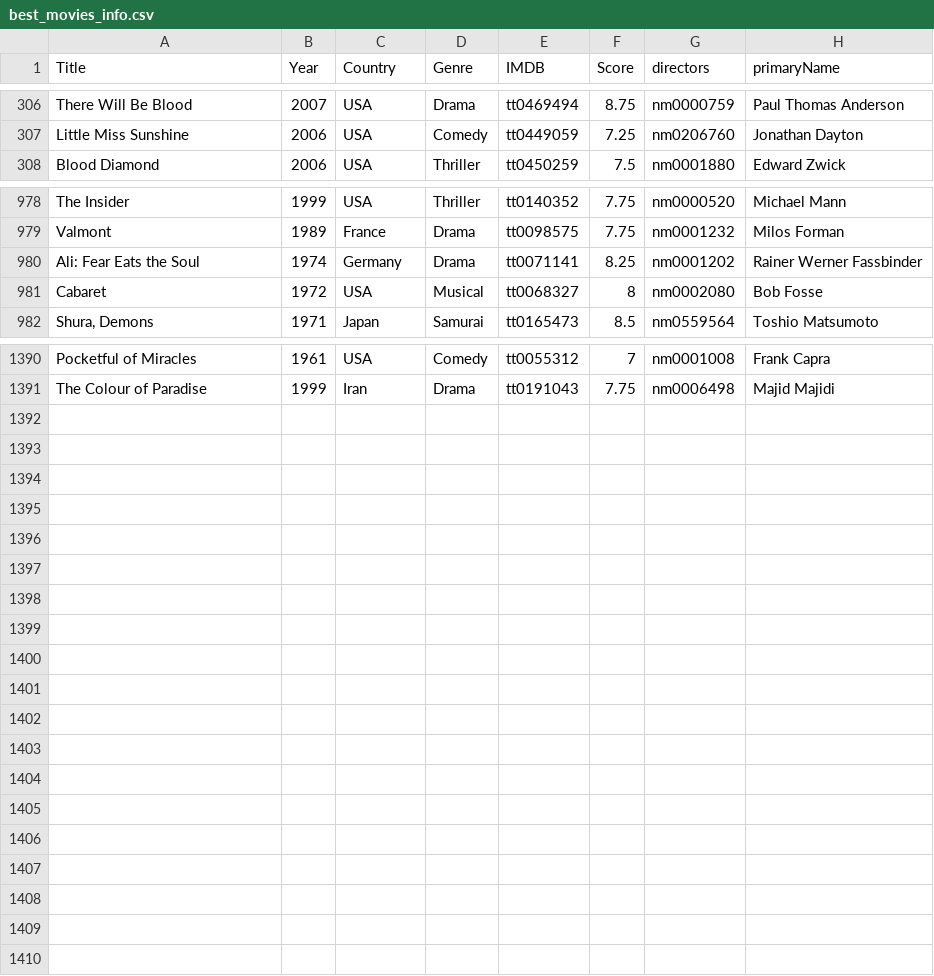
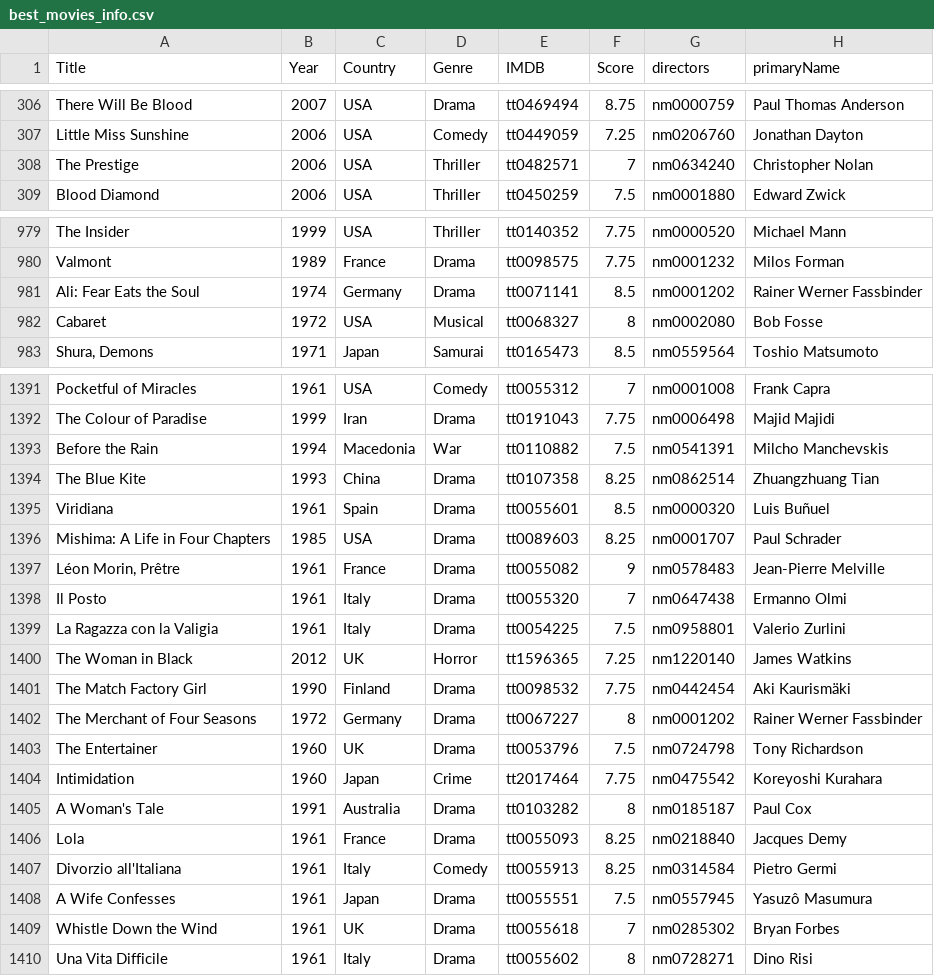
Before and after one commit to jpneto/movies, a CSV file: movies/best_movies_info.csv, drawn as a sheet; only a part is shown, gaps mark what is left out; the diff covers the shown part only.

Commit message:
+movies

```diff
--- a/movies/best_movies_info.csv
+++ b/movies/best_movies_info.csv
@@ -307,2 +307,3 @@ There Will Be Blood;2007;USA;Drama;tt0469494;8.75;nm0000759;Paul Thomas Anderson
 Little Miss Sunshine;2006;USA;Comedy;tt0449059;7.25;nm0206760;Jonathan Dayton
+The Prestige;2006;USA;Thriller;tt0482571;7;nm0634240;Christopher Nolan
 Blood Diamond;2006;USA;Thriller;tt0450259;7.5;nm0001880;Edward Zwick
@@ -979,3 +980,3 @@ The Insider;1999;USA;Thriller;tt0140352;7.75;nm0000520;Michael Mann
 Valmont;1989;France;Drama;tt0098575;7.75;nm0001232;Milos Forman
-Ali: Fear Eats the Soul;1974;Germany;Drama;tt0071141;8.25;nm0001202;Rainer Werner Fassbinder
+Ali: Fear Eats the Soul;1974;Germany;Drama;tt0071141;8.5;nm0001202;Rainer Werner Fassbinder
 Cabaret;1972;USA;Musical;tt0068327;8;nm0002080;Bob Fosse
@@ -1391 +1392,19 @@ Pocketful of Miracles;1961;USA;Comedy;tt0055312;7;nm0001008;Frank Capra
 The Colour of Paradise;1999;Iran;Drama;tt0191043;7.75;nm0006498;Majid Majidi
+Before the Rain;1994;Macedonia;War;tt0110882;7.5;nm0541391;Milcho Manchevskis
+The Blue Kite;1993;China;Drama;tt0107358;8.25;nm0862514;Zhuangzhuang Tian
+Viridiana;1961;Spain;Drama;tt0055601;8.5;nm0000320;Luis Buñuel
+Mishima: A Life in Four Chapters;1985;USA;Drama;tt0089603;8.25;nm0001707;Paul Schrader
+Léon Morin, Prêtre;1961;France;Drama;tt0055082;9;nm0578483;Jean-Pierre Melville
+Il Posto;1961;Italy;Drama;tt0055320;7;nm0647438;Ermanno Olmi
+La Ragazza con la Valigia;1961;Italy;Drama;tt0054225;7.5;nm0958801;Valerio Zurlini
+The Woman in Black;2012;UK;Horror;tt1596365;7.25;nm1220140;James Watkins
+The Match Factory Girl;1990;Finland;Drama;tt0098532;7.75;nm0442454;Aki Kaurismäki
+The Merchant of Four Seasons;1972;Germany;Drama;tt0067227;8;nm0001202;Rainer Werner Fassbinder
+The Entertainer;1960;UK;Drama;tt0053796;7.5;nm0724798;Tony Richardson
+Intimidation;1960;Japan;Crime;tt2017464;7.75;nm0475542;Koreyoshi Kurahara
+A Woman's Tale;1991;Australia;Drama;tt0103282;8;nm0185187;Paul Cox
+Lola;1961;France;Drama;tt0055093;8.25;nm0218840;Jacques Demy
+Divorzio all'Italiana;1961;Italy;Comedy;tt0055913;8.25;nm0314584;Pietro Germi
+A Wife Confesses;1961;Japan;Drama;tt0055551;7.5;nm0557945;Yasuzô Masumura
+Whistle Down the Wind;1961;UK;Drama;tt0055618;7;nm0285302;Bryan Forbes
+Una Vita Difficile;1961;Italy;Drama;tt0055602;8;nm0728271;Dino Risi
```
Also changed, not shown: 1 edited cell elsewhere in this file, movies/ratings.csv.
